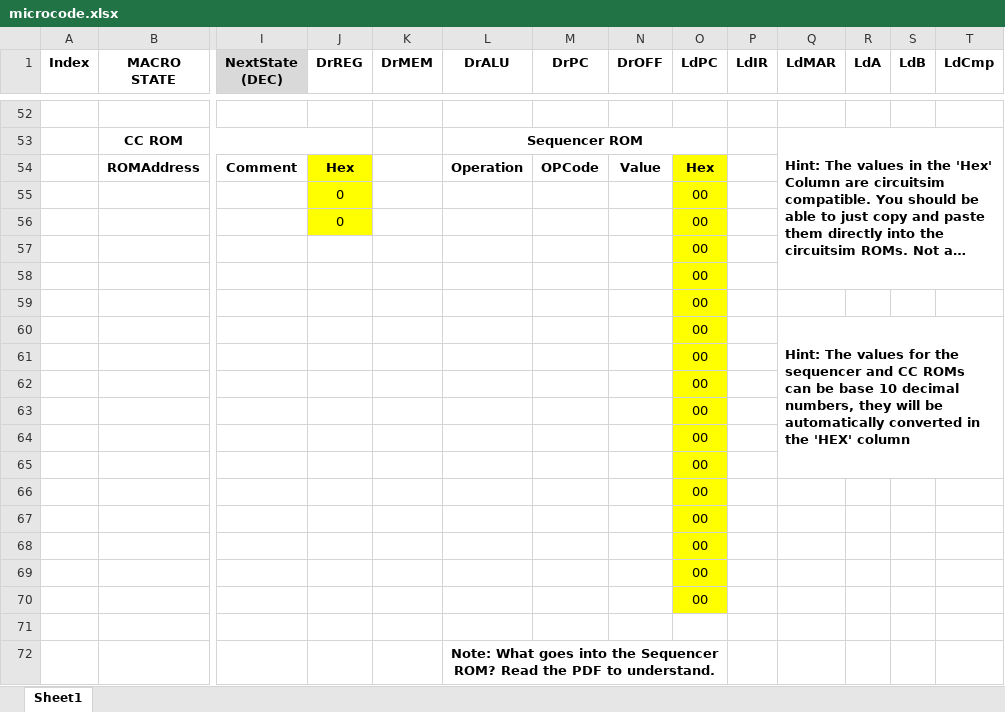
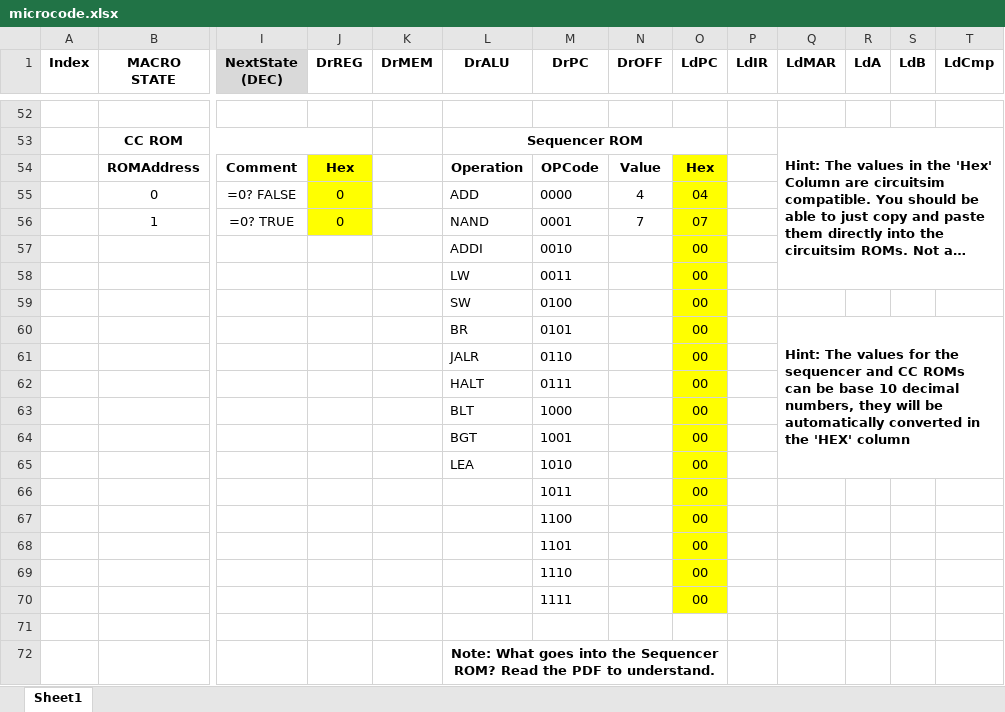
Before and after one commit to EricGustafsonGT/CS-2200, an Excel workbook: Projects/Project 1 - Processor/microcode/microcode.xlsx, sheet Sheet1, drawn as a sheet; only a part is shown, gaps mark what is left out; long unchanged cells end in …; values as stored, in another font and other column widths than the file's, no borders; conditional formats not drawn; removed rows and columns are numbered as before the commit, all else as after; rows hold the shown columns only; the diff covers the shown part only; the diff names each change by its address in the sheet, - before the commit and + after, or states it on an @@ line.

Commit message:
now todo microcode

```diff
--- a/Projects/Project 1 - Processor/microcode/microcode.xlsx (sheet Sheet1)
+++ b/Projects/Project 1 - Processor/microcode/microcode.xlsx (sheet Sheet1)
-row 55:  |  |  | 0 |  |  |  |  | 00
-row 56:  |  |  | 0 |  |  |  |  | 00
-row 57:  |  |  |  |  |  |  |  | 00
-row 58:  |  |  |  |  |  |  |  | 00
-row 59:  |  |  |  |  |  |  |  | 00
-row 60:  |  |  |  |  |  |  |  | 00 |  | Hint: The values for the sequencer and CC ROMs can be base 10 decimal numbers, they will be automatically converted in the 'HEX' column
-row 61:  |  |  |  |  |  |  |  | 00
-row 62:  |  |  |  |  |  |  |  | 00
-row 63:  |  |  |  |  |  |  |  | 00
-row 64:  |  |  |  |  |  |  |  | 00
-row 65:  |  |  |  |  |  |  |  | 00
-row 66:  |  |  |  |  |  |  |  | 00
-row 67:  |  |  |  |  |  |  |  | 00
-row 68:  |  |  |  |  |  |  |  | 00
-row 69:  |  |  |  |  |  |  |  | 00
-row 70:  |  |  |  |  |  |  |  | 00
+row 55:  | 0 | =0? FALSE | 0 |  | ADD | 0000 | 4 | 04
+row 56:  | 1 | =0? TRUE | 0 |  | NAND | 0001 | 7 | 07
+row 57:  |  |  |  |  | ADDI | 0010 |  | 00
+row 58:  |  |  |  |  | LW | 0011 |  | 00
+row 59:  |  |  |  |  | SW | 0100 |  | 00
+row 60:  |  |  |  |  | BR | 0101 |  | 00 |  | Hint: The values for the sequencer and CC ROMs can be base 10 decimal numbers, they will be automatically converted in the 'HEX' column
+row 61:  |  |  |  |  | JALR | 0110 |  | 00
+row 62:  |  |  |  |  | HALT | 0111 |  | 00
+row 63:  |  |  |  |  | BLT | 1000 |  | 00
+row 64:  |  |  |  |  | BGT | 1001 |  | 00
+row 65:  |  |  |  |  | LEA | 1010 |  | 00
+row 66:  |  |  |  |  |  | 1011 |  | 00
+row 67:  |  |  |  |  |  | 1100 |  | 00
+row 68:  |  |  |  |  |  | 1101 |  | 00
+row 69:  |  |  |  |  |  | 1110 |  | 00
+row 70:  |  |  |  |  |  | 1111 |  | 00
```
Also changed, not shown: 67 edited cells elsewhere in this sheet, LC 2200 Instructions.xlsx, 1 other file.
